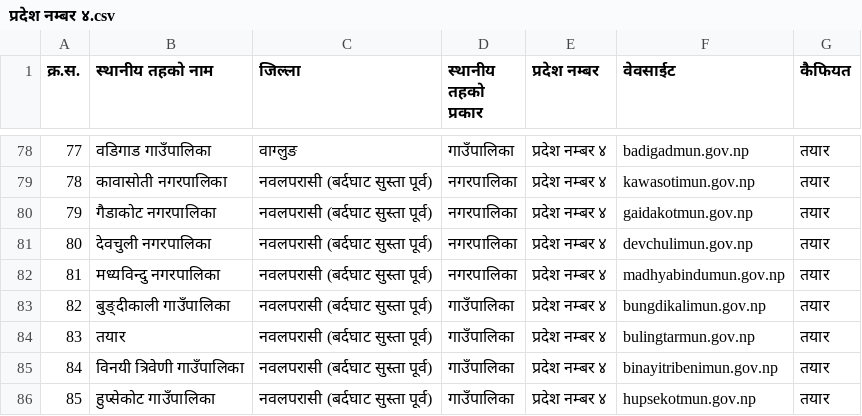
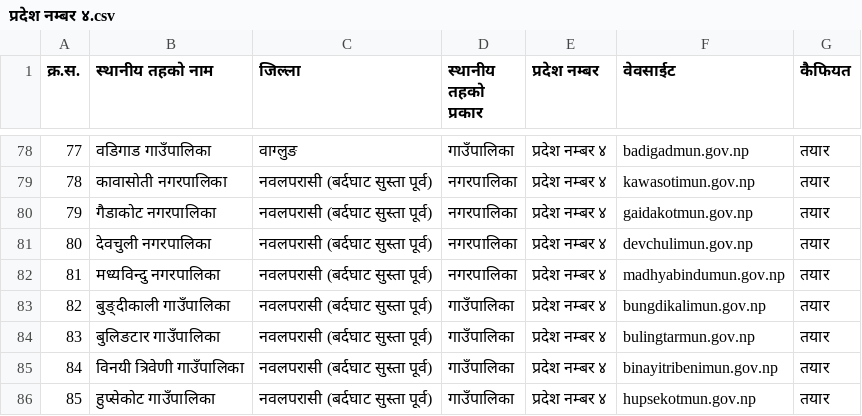
Before and after one commit to okfnepal/local-level-website-details, a CSV file: प्रदेश नम्बर ४.csv, drawn as a sheet; only a part is shown, gaps mark what is left out.

Commit message:
तयार changed to बुलिङटार गाउँपालिका

```diff
--- a/प्रदेश नम्बर ४.csv
+++ b/प्रदेश नम्बर ४.csv
@@ -83,3 +83,3 @@
 82,बुङ्दीकाली गाउँपालिका,नवलपरासी (बर्दघाट सुस्ता पूर्व),गाउँपालिका,प्रदेश नम्बर ४,bungdikalimun.gov.np,तयार
-83,तयार,नवलपरासी (बर्दघाट सुस्ता पूर्व),गाउँपालिका,प्रदेश नम्बर ४,bulingtarmun.gov.np,तयार
+83,बुलिङटार गाउँपालिका,नवलपरासी (बर्दघाट सुस्ता पूर्व),गाउँपालिका,प्रदेश नम्बर ४,bulingtarmun.gov.np,तयार
 84,विनयी त्रिवेणी गाउँपालिका,नवलपरासी (बर्दघाट सुस्ता पूर्व),गाउँपालिका,प्रदेश नम्बर ४,binayitribenimun.gov.np,तयार
```
